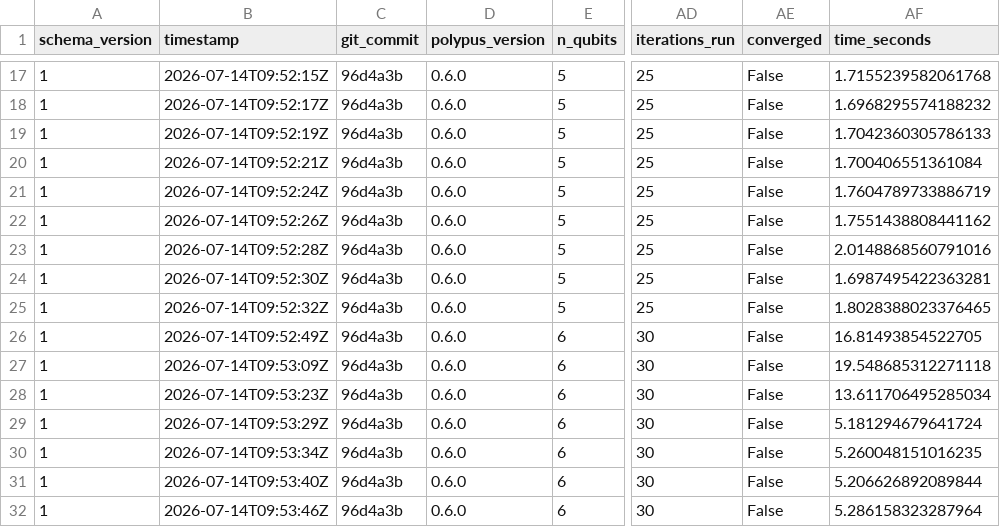
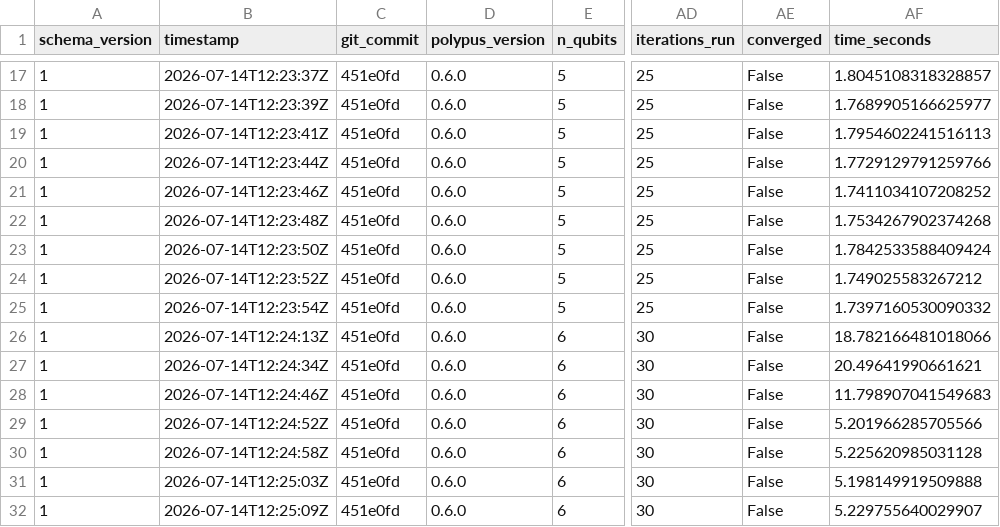
Before and after one commit to Bahia-Software/polypus, a CSV file: examples/max_cut/demo/maxcut_results.csv, drawn as a sheet; only a part is shown, gaps mark what is left out; the diff covers the shown part only; the diff names each change by its address in the sheet, - before the commit and + after, or states it on an @@ line.

```diff
--- a/examples/max_cut/demo/maxcut_results.csv
+++ b/examples/max_cut/demo/maxcut_results.csv
-B17 (timestamp): 2026-07-14T09:52:15Z
+B17 (timestamp): 2026-07-14T12:23:37Z
-C17:C32 (git_commit): 96d4a3b
+C17:C32 (git_commit): 451e0fd
-AF17 (time_seconds): 1.7155239582061768
+AF17 (time_seconds): 1.8045108318328857
-B18 (timestamp): 2026-07-14T09:52:17Z
+B18 (timestamp): 2026-07-14T12:23:39Z
-AF18 (time_seconds): 1.6968295574188232
+AF18 (time_seconds): 1.7689905166625977
-B19 (timestamp): 2026-07-14T09:52:19Z
+B19 (timestamp): 2026-07-14T12:23:41Z
-AF19 (time_seconds): 1.7042360305786133
+AF19 (time_seconds): 1.7954602241516113
-B20 (timestamp): 2026-07-14T09:52:21Z
+B20 (timestamp): 2026-07-14T12:23:44Z
-AF20 (time_seconds): 1.700406551361084
+AF20 (time_seconds): 1.7729129791259766
-B21 (timestamp): 2026-07-14T09:52:24Z
+B21 (timestamp): 2026-07-14T12:23:46Z
-AF21 (time_seconds): 1.7604789733886719
+AF21 (time_seconds): 1.7411034107208252
-B22 (timestamp): 2026-07-14T09:52:26Z
+B22 (timestamp): 2026-07-14T12:23:48Z
-AF22 (time_seconds): 1.7551438808441162
+AF22 (time_seconds): 1.7534267902374268
-B23 (timestamp): 2026-07-14T09:52:28Z
+B23 (timestamp): 2026-07-14T12:23:50Z
-AF23 (time_seconds): 2.0148868560791016
+AF23 (time_seconds): 1.7842533588409424
-B24 (timestamp): 2026-07-14T09:52:30Z
+B24 (timestamp): 2026-07-14T12:23:52Z
-AF24 (time_seconds): 1.6987495422363281
+AF24 (time_seconds): 1.749025583267212
-B25 (timestamp): 2026-07-14T09:52:32Z
+B25 (timestamp): 2026-07-14T12:23:54Z
-AF25 (time_seconds): 1.8028388023376465
+AF25 (time_seconds): 1.7397160530090332
-B26 (timestamp): 2026-07-14T09:52:49Z
+B26 (timestamp): 2026-07-14T12:24:13Z
-AF26 (time_seconds): 16.81493854522705
+AF26 (time_seconds): 18.782166481018066
-B27 (timestamp): 2026-07-14T09:53:09Z
+B27 (timestamp): 2026-07-14T12:24:34Z
-AF27 (time_seconds): 19.548685312271118
+AF27 (time_seconds): 20.49641990661621
-B28 (timestamp): 2026-07-14T09:53:23Z
+B28 (timestamp): 2026-07-14T12:24:46Z
-AF28 (time_seconds): 13.611706495285034
+AF28 (time_seconds): 11.798907041549683
-B29 (timestamp): 2026-07-14T09:53:29Z
+B29 (timestamp): 2026-07-14T12:24:52Z
-AF29 (time_seconds): 5.181294679641724
+AF29 (time_seconds): 5.201966285705566
-B30 (timestamp): 2026-07-14T09:53:34Z
+B30 (timestamp): 2026-07-14T12:24:58Z
-AF30 (time_seconds): 5.260048151016235
+AF30 (time_seconds): 5.225620985031128
-B31 (timestamp): 2026-07-14T09:53:40Z
+B31 (timestamp): 2026-07-14T12:25:03Z
-AF31 (time_seconds): 5.206626892089844
+AF31 (time_seconds): 5.198149919509888
-B32 (timestamp): 2026-07-14T09:53:46Z
+B32 (timestamp): 2026-07-14T12:25:09Z
-AF32 (time_seconds): 5.286158323287964
+AF32 (time_seconds): 5.229755640029907
```
Also changed, not shown: 60 edited cells elsewhere in this file, 8 other files.
